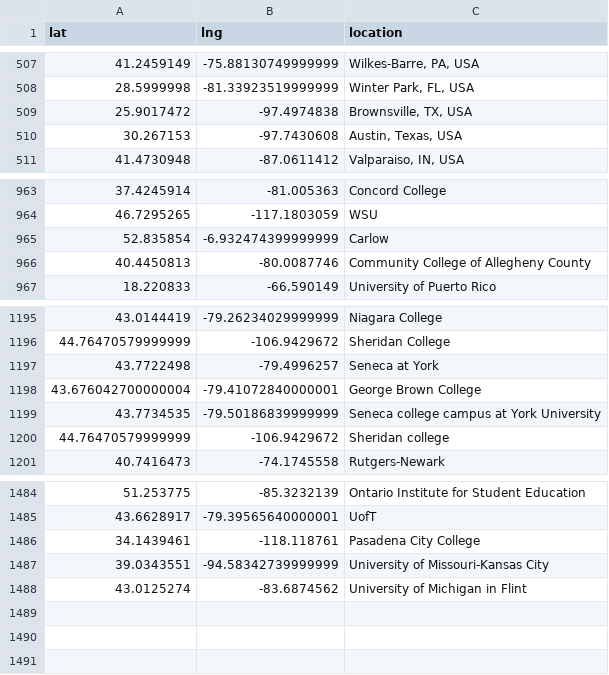
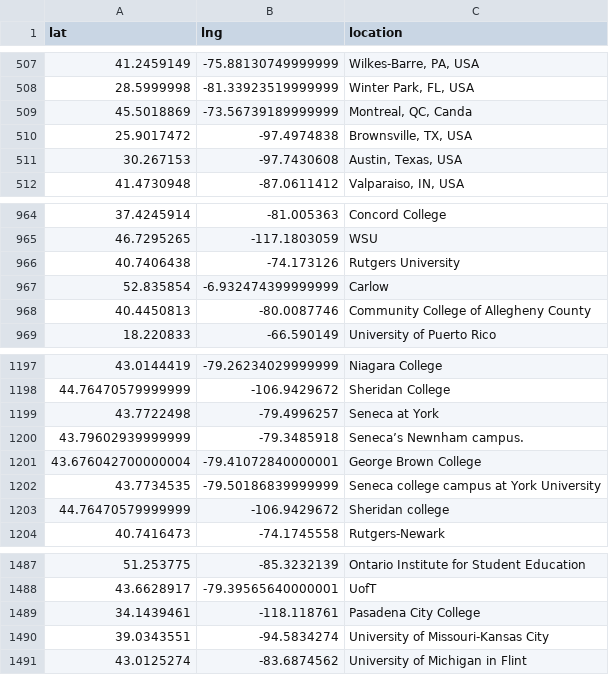
Before and after one commit to MPEDS/protests-analysis, a CSV file: tasks/mpeds/clean/geocoding_cache.csv, drawn as a sheet; only a part is shown, gaps mark what is left out.

```diff
--- a/tasks/mpeds/clean/geocoding_cache.csv
+++ b/tasks/mpeds/clean/geocoding_cache.csv
@@ -508,2 +508,3 @@ lat,lng,location
 28.5999998,-81.33923519999999,"Winter Park, FL, USA"
+45.5018869,-73.56739189999999,"Montreal, QC, Canda"
 25.9017472,-97.4974838,"Brownsville, TX, USA"
@@ -964,2 +965,3 @@ lat,lng,location
 46.7295265,-117.1803059,WSU
+40.7406438,-74.173126,Rutgers University
 52.835854,-6.932474399999999,Carlow
@@ -1197,2 +1199,3 @@ lat,lng,location
 43.7722498,-79.4996257,Seneca at York
+43.79602939999999,-79.3485918,Seneca’s Newnham campus.
 43.676042700000004,-79.41072840000001,George Brown College
@@ -1486,3 +1489,3 @@ lat,lng,location
 34.1439461,-118.118761,Pasadena City College
-39.0343551,-94.58342739999999,University of Missouri-Kansas City
+39.0343551,-94.5834274,University of Missouri-Kansas City
 43.0125274,-83.6874562,University of Michigan in Flint
```
Also changed, not shown: 13 other files.
